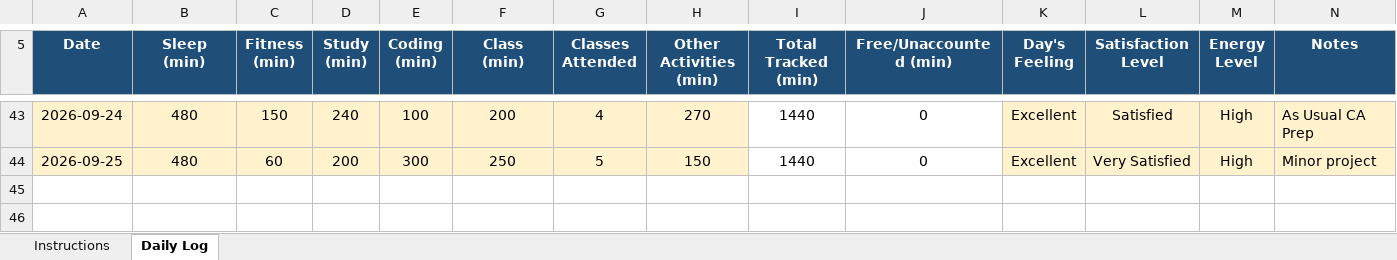
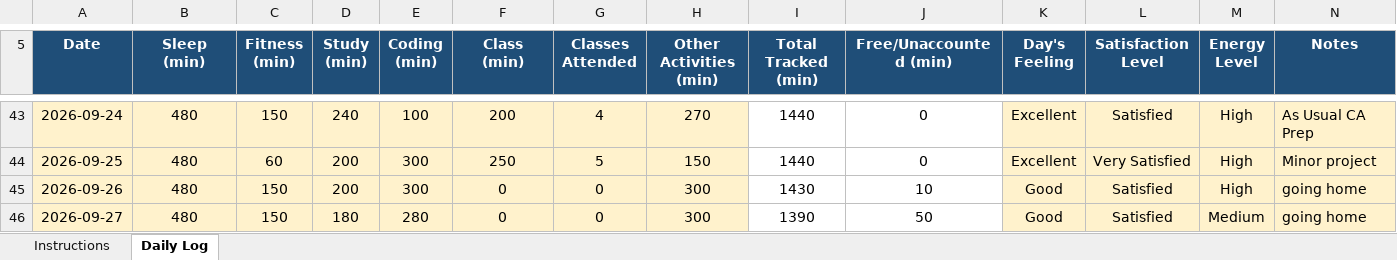
Before and after one commit to eZpiyush/CAP776, an Excel workbook: 12600316.xlsx, sheet Daily Log, drawn as a sheet; only a part is shown, gaps mark what is left out; values as stored, in another font and other column widths than the file's, no borders; conditional formats not drawn; the diff names each change by its address in the sheet, - before the commit and + after, or states it on an @@ line.

Commit message:
update of 27th Aug

```diff
--- a/12600316.xlsx (sheet Daily Log)
+++ b/12600316.xlsx (sheet Daily Log)
+row 45: 2026-09-26 | 480 | 150 | 200 | 300 | 0 | 0 | 300 | 1430 | 10 | Good | Satisfied | High | going home
+row 46: 2026-09-27 | 480 | 150 | 180 | 280 | 0 | 0 | 300 | 1390 | 50 | Good | Satisfied | Medium | going home
```
